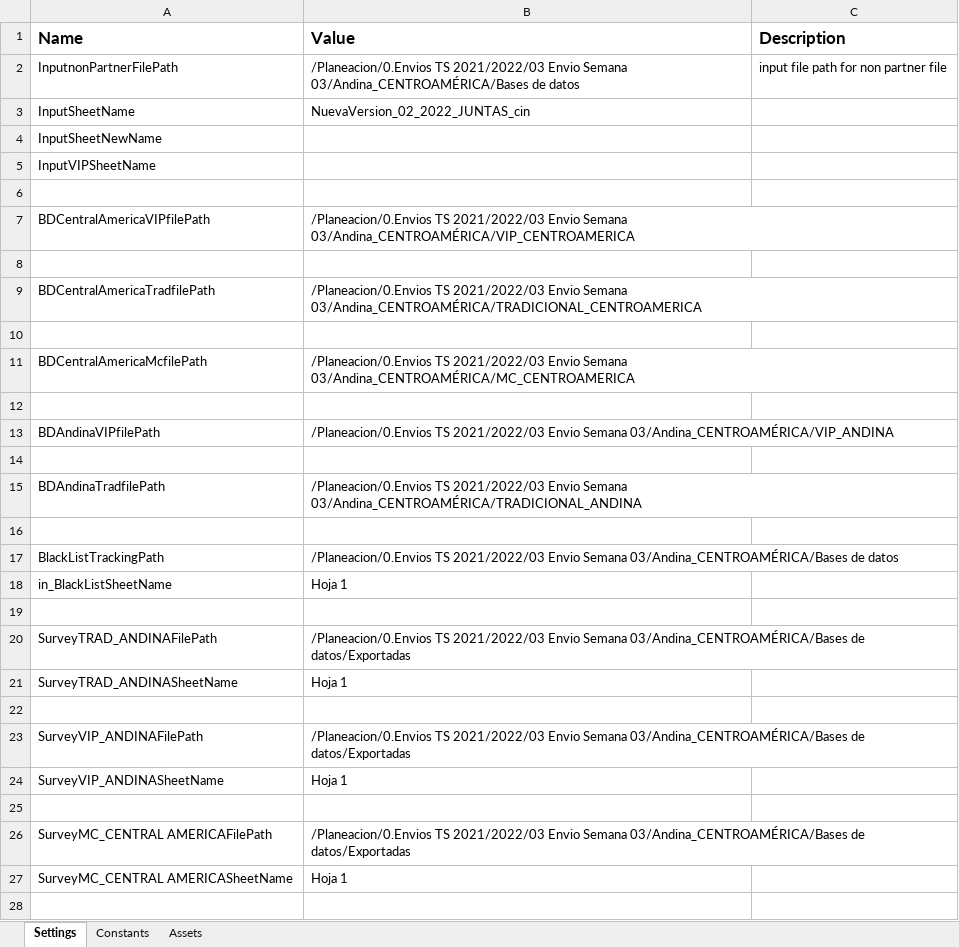
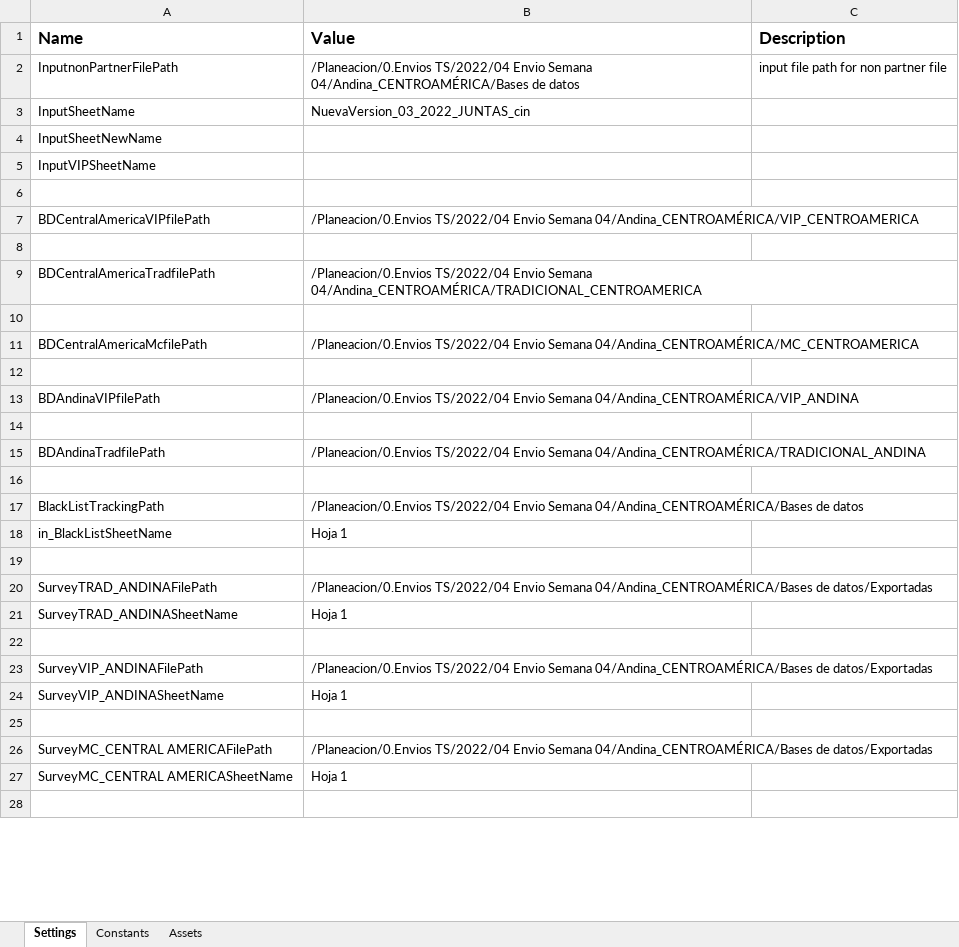
Before and after one commit to Tecnoyar/cinepolisAndina, an Excel workbook: Data/Config.xlsx, sheet Settings, drawn as a sheet; only a part is shown; values as stored, in another font and other column widths than the file's, no borders; the diff covers the shown part only; the diff names each change by its address in the sheet, - before the commit and + after, or states it on an @@ line.

```diff
--- a/Data/Config.xlsx (sheet Settings)
+++ b/Data/Config.xlsx (sheet Settings)
-B2 (Value): /Planeacion/0.Envios TS 2021/2022/03 Envio Semana 03/Andina_CENTROAMÉRICA/Bases de datos
+B2 (Value): /Planeacion/0.Envios TS/2022/04 Envio Semana 04/Andina_CENTROAMÉRICA/Bases de datos
-B3 (Value): NuevaVersion_02_2022_JUNTAS_cin
+B3 (Value): NuevaVersion_03_2022_JUNTAS_cin
-B7 (Value): /Planeacion/0.Envios TS 2021/2022/03 Envio Semana 03/Andina_CENTROAMÉRICA/VIP_CENTROAMERICA
+B7 (Value): /Planeacion/0.Envios TS/2022/04 Envio Semana 04/Andina_CENTROAMÉRICA/VIP_CENTROAMERICA
-B9 (Value): /Planeacion/0.Envios TS 2021/2022/03 Envio Semana 03/Andina_CENTROAMÉRICA/TRADICIONAL_CENTROAMERICA
+B9 (Value): /Planeacion/0.Envios TS/2022/04 Envio Semana 04/Andina_CENTROAMÉRICA/TRADICIONAL_CENTROAMERICA
-B11 (Value): /Planeacion/0.Envios TS 2021/2022/03 Envio Semana 03/Andina_CENTROAMÉRICA/MC_CENTROAMERICA
+B11 (Value): /Planeacion/0.Envios TS/2022/04 Envio Semana 04/Andina_CENTROAMÉRICA/MC_CENTROAMERICA
-B13 (Value): /Planeacion/0.Envios TS 2021/2022/03 Envio Semana 03/Andina_CENTROAMÉRICA/VIP_ANDINA
+B13 (Value): /Planeacion/0.Envios TS/2022/04 Envio Semana 04/Andina_CENTROAMÉRICA/VIP_ANDINA
-B15 (Value): /Planeacion/0.Envios TS 2021/2022/03 Envio Semana 03/Andina_CENTROAMÉRICA/TRADICIONAL_ANDINA
+B15 (Value): /Planeacion/0.Envios TS/2022/04 Envio Semana 04/Andina_CENTROAMÉRICA/TRADICIONAL_ANDINA
-B17 (Value): /Planeacion/0.Envios TS 2021/2022/03 Envio Semana 03/Andina_CENTROAMÉRICA/Bases de datos
+B17 (Value): /Planeacion/0.Envios TS/2022/04 Envio Semana 04/Andina_CENTROAMÉRICA/Bases de datos
-B20 (Value): /Planeacion/0.Envios TS 2021/2022/03 Envio Semana 03/Andina_CENTROAMÉRICA/Bases de datos/Exportadas
+B20 (Value): /Planeacion/0.Envios TS/2022/04 Envio Semana 04/Andina_CENTROAMÉRICA/Bases de datos/Exportadas
-B23 (Value): /Planeacion/0.Envios TS 2021/2022/03 Envio Semana 03/Andina_CENTROAMÉRICA/Bases de datos/Exportadas
+B23 (Value): /Planeacion/0.Envios TS/2022/04 Envio Semana 04/Andina_CENTROAMÉRICA/Bases de datos/Exportadas
-B26 (Value): /Planeacion/0.Envios TS 2021/2022/03 Envio Semana 03/Andina_CENTROAMÉRICA/Bases de datos/Exportadas
+B26 (Value): /Planeacion/0.Envios TS/2022/04 Envio Semana 04/Andina_CENTROAMÉRICA/Bases de datos/Exportadas
```
Also changed, not shown: 4 edited cells elsewhere in this sheet, sheet Constants, Data/Temp/CENTROAMERICA_ANDINA_Black_List_Tracking_2021.xlsx, Data/Temp/Directorio_Claves_Cinépolis_SALAM.xlsx, 23 other files.
